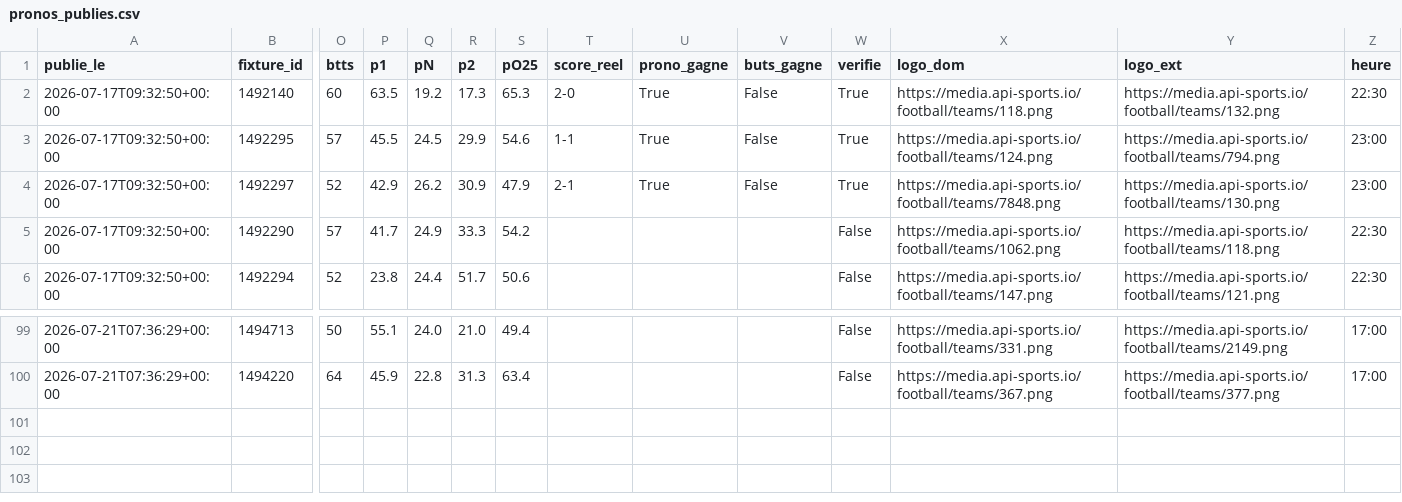
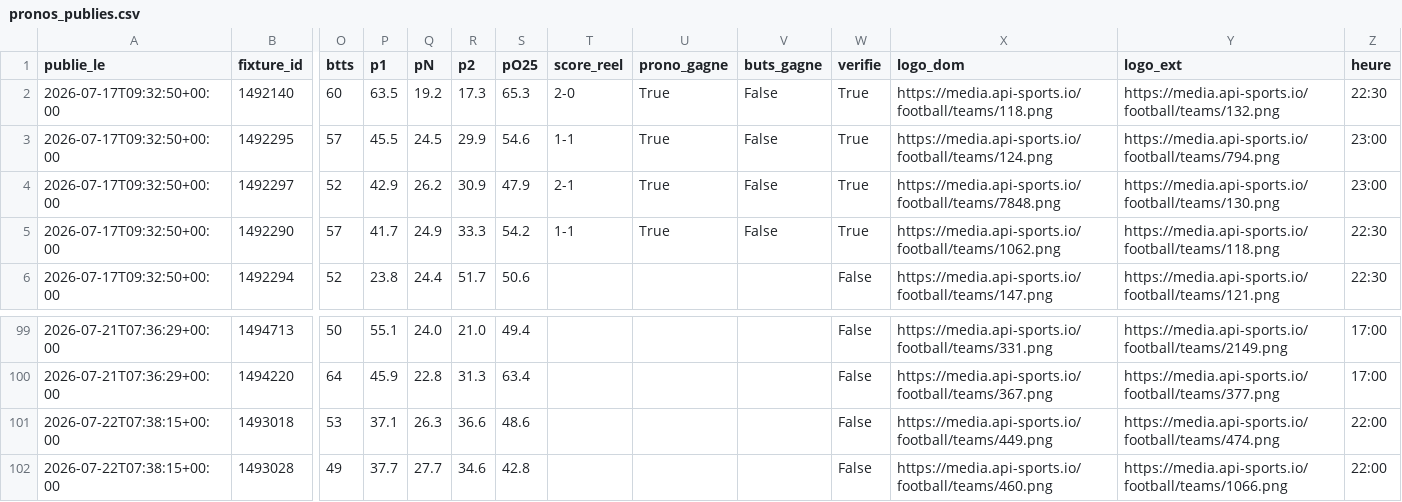
Before and after one commit to sebastiengastonmbaye-tech/moteur-pronos, a CSV file: donnees/pronos_publies.csv, drawn as a sheet; only a part is shown, gaps mark what is left out; rows hold the shown columns only; the diff names each change by its address in the sheet, - before the commit and + after, or states it on an @@ line.

Commit message:
Pronos du 2026-07-22 07:38 UTC

```diff
--- a/donnees/pronos_publies.csv
+++ b/donnees/pronos_publies.csv
-T5 (score_reel): (empty)
+T5 (score_reel): 1-1
-U5 (prono_gagne): (empty)
+U5 (prono_gagne): True
-V5 (buts_gagne): (empty)
+V5 (buts_gagne): False
-W5 (verifie): False
+W5 (verifie): True
+row 101: 2026-07-22T07:38:15+00:00 | 1493018 | 53 | 37.1 | 26.3 | 36.6 | 48.6 |  |  |  | False | https://media.api-sports.io/football/teams/449.png | https://media.api-sports.io/football/teams/474.png | 22:00
+row 102: 2026-07-22T07:38:15+00:00 | 1493028 | 49 | 37.7 | 27.7 | 34.6 | 42.8 |  |  |  | False | https://media.api-sports.io/football/teams/460.png | https://media.api-sports.io/football/teams/1066.png | 22:00
```
Also changed, not shown: 1 other file.
